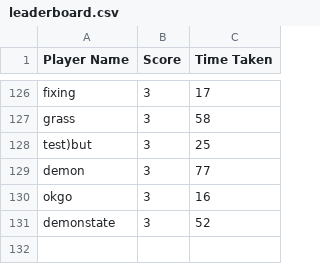
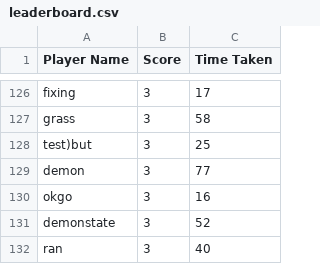
Before and after one commit to ppppphrt/MazeRunner, a CSV file: leaderboard.csv, drawn as a sheet; only a part is shown, gaps mark what is left out; the diff names each change by its address in the sheet, - before the commit and + after, or states it on an @@ line.

```diff
--- a/leaderboard.csv
+++ b/leaderboard.csv
+row 132: ran | 3 | 40
```
Also changed, not shown: game_results_stat.csv, 18 other files.
